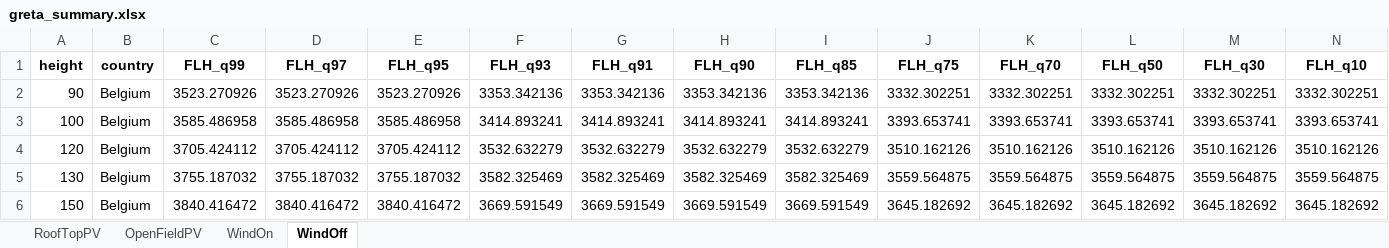
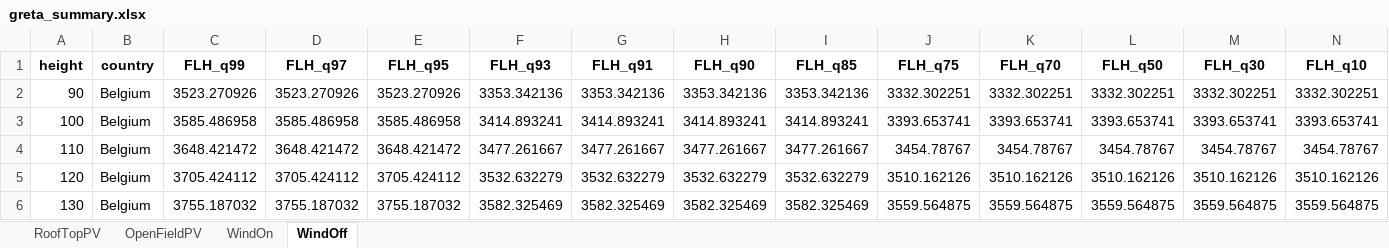
Before and after one commit to addroz/greta_wrapper, an Excel workbook: greta_summary.xlsx, sheet WindOff, drawn as a sheet; only a part is shown; the shorter side is filled out with more unchanged rows; values as stored, in another font and other column widths than the file's, no borders; rows hold the shown columns only; the diff covers the shown part only; the diff names each change by its address in the sheet, - before the commit and + after, or states it on an @@ line.

```diff
--- a/greta_summary.xlsx (sheet WindOff)
+++ b/greta_summary.xlsx (sheet WindOff)
+row 4: 110 | Belgium | 3648.421472 | 3648.421472 | 3648.421472 | 3477.261667 | 3477.261667 | 3477.261667 | 3477.261667 | 3454.78767 | 3454.78767 | 3454.78767 | 3454.78767 | 3454.78767
```
Also changed, not shown: 43 added rows elsewhere in this sheet, 4 other files.
